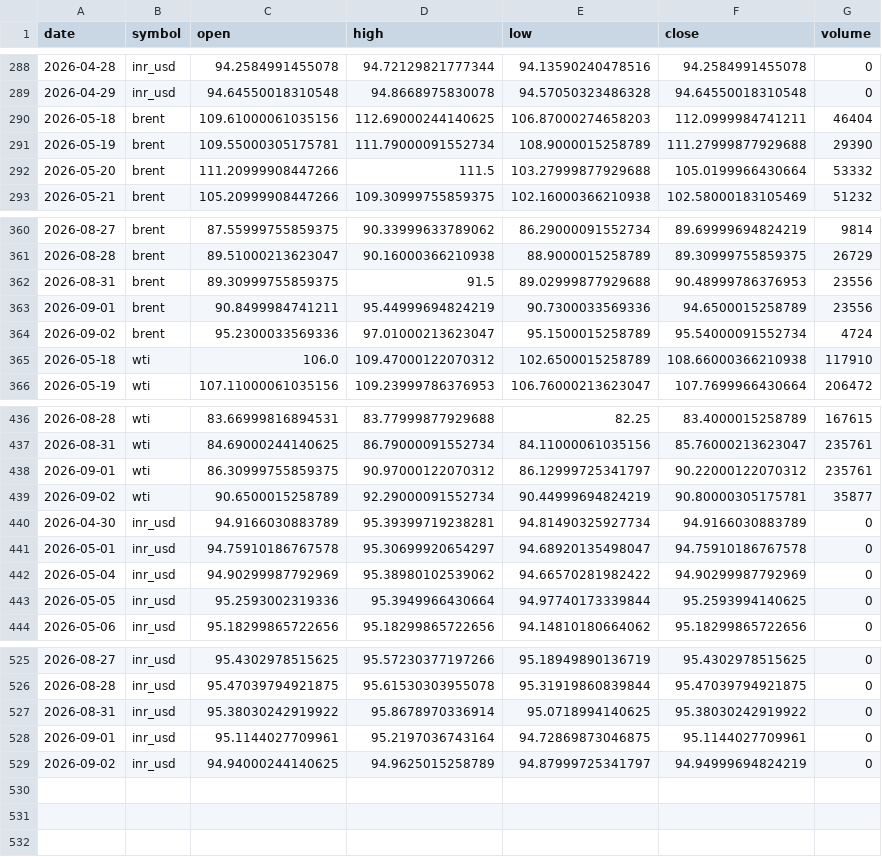
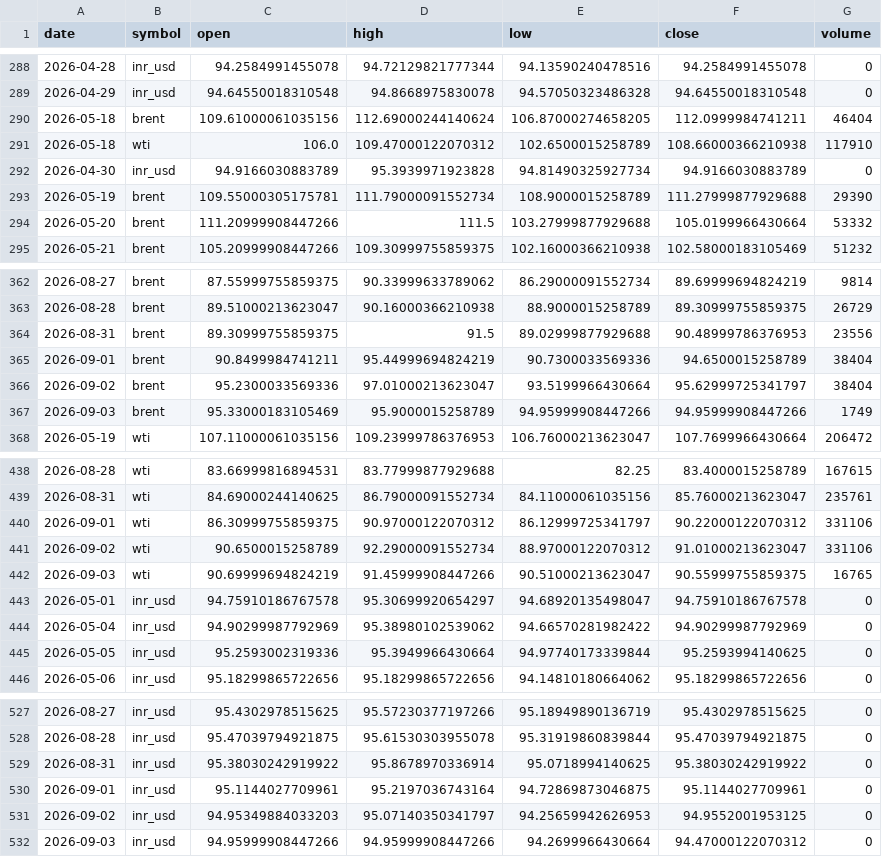
Before and after one commit to ImmadiVenkatesh/india-energy-dashboard, a CSV file: data/crude_benchmarks.csv, drawn as a sheet; only a part is shown, gaps mark what is left out.

```diff
--- a/data/crude_benchmarks.csv
+++ b/data/crude_benchmarks.csv
@@ -289,3 +289,5 @@ date,symbol,open,high,low,close,volume
 2026-04-29,inr_usd,94.64550018310548,94.8668975830078,94.57050323486328,94.64550018310548,0
-2026-05-18,brent,109.61000061035156,112.69000244140625,106.87000274658203,112.0999984741211,46404
+2026-05-18,brent,109.61000061035156,112.69000244140624,106.87000274658205,112.0999984741211,46404
+2026-05-18,wti,106.0,109.47000122070312,102.6500015258789,108.66000366210938,117910
+2026-04-30,inr_usd,94.9166030883789,95.3939971923828,94.81490325927734,94.9166030883789,0
 2026-05-19,brent,109.55000305175781,111.79000091552734,108.9000015258789,111.27999877929688,29390
@@ -362,5 +364,5 @@ date,symbol,open,high,low,close,volume
 2026-08-31,brent,89.30999755859375,91.5,89.02999877929688,90.48999786376953,23556
-2026-09-01,brent,90.8499984741211,95.44999694824219,90.7300033569336,94.6500015258789,23556
-2026-09-02,brent,95.2300033569336,97.01000213623047,95.1500015258789,95.54000091552734,4724
-2026-05-18,wti,106.0,109.47000122070312,102.6500015258789,108.66000366210938,117910
+2026-09-01,brent,90.8499984741211,95.44999694824219,90.7300033569336,94.6500015258789,38404
+2026-09-02,brent,95.2300033569336,97.01000213623047,93.5199966430664,95.62999725341797,38404
+2026-09-03,brent,95.33000183105469,95.9000015258789,94.95999908447266,94.95999908447266,1749
 2026-05-19,wti,107.11000061035156,109.23999786376953,106.76000213623047,107.7699966430664,206472
@@ -437,5 +439,5 @@ date,symbol,open,high,low,close,volume
 2026-08-31,wti,84.69000244140625,86.79000091552734,84.11000061035156,85.76000213623047,235761
-2026-09-01,wti,86.30999755859375,90.97000122070312,86.12999725341797,90.22000122070312,235761
-2026-09-02,wti,90.6500015258789,92.29000091552734,90.44999694824219,90.80000305175781,35877
-2026-04-30,inr_usd,94.9166030883789,95.39399719238281,94.81490325927734,94.9166030883789,0
+2026-09-01,wti,86.30999755859375,90.97000122070312,86.12999725341797,90.22000122070312,331106
+2026-09-02,wti,90.6500015258789,92.29000091552734,88.97000122070312,91.01000213623047,331106
+2026-09-03,wti,90.69999694824219,91.45999908447266,90.51000213623047,90.55999755859375,16765
 2026-05-01,inr_usd,94.75910186767578,95.30699920654297,94.68920135498047,94.75910186767578,0
@@ -528,2 +530,3 @@ date,symbol,open,high,low,close,volume
 2026-09-01,inr_usd,95.1144027709961,95.2197036743164,94.72869873046875,95.1144027709961,0
-2026-09-02,inr_usd,94.94000244140625,94.9625015258789,94.87999725341797,94.94999694824219,0
+2026-09-02,inr_usd,94.95349884033203,95.07140350341797,94.25659942626953,94.9552001953125,0
+2026-09-03,inr_usd,94.95999908447266,94.95999908447266,94.2699966430664,94.47000122070312,0
```
Also changed, not shown: data/markets.csv, data/spr_history.csv, 7 other files.
